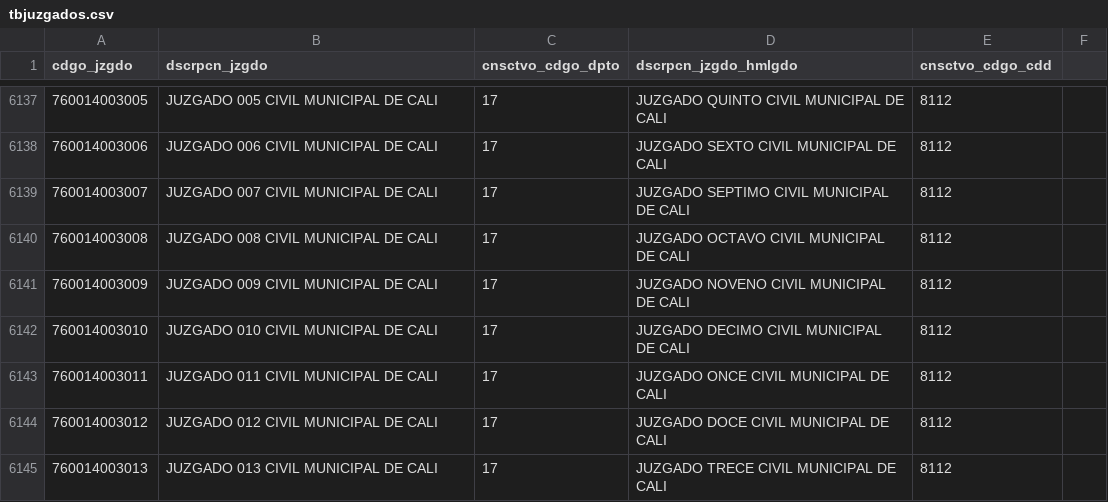
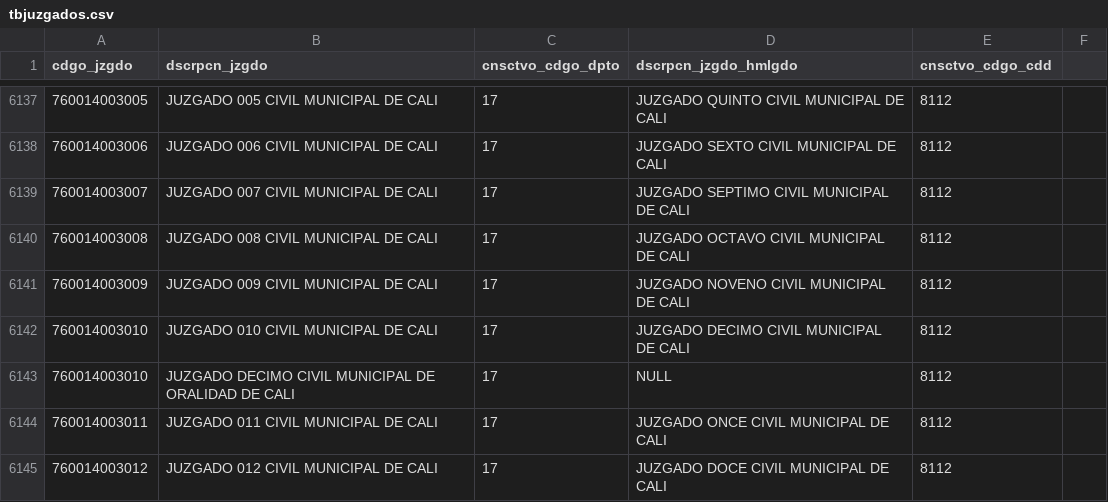
Before and after one commit to zemogesfera/Modulo_ProcesadorLocalPy, a CSV file: tbjuzgados.csv, drawn as a sheet; only a part is shown, gaps mark what is left out; the shorter side is filled out with more unchanged rows; the diff names each change by its address in the sheet, - before the commit and + after, or states it on an @@ line.

Commit message:
Se agrega juzgado, ajustes a nombre accionante, numero de identificacion y tipo de identificacion

```diff
--- a/tbjuzgados.csv
+++ b/tbjuzgados.csv
+row 6143: 760014003010 | JUZGADO DECIMO CIVIL MUNICIPAL DE ORALIDAD DE CALI | 17 | NULL | 8112
```
Also changed, not shown: 2 other files.
